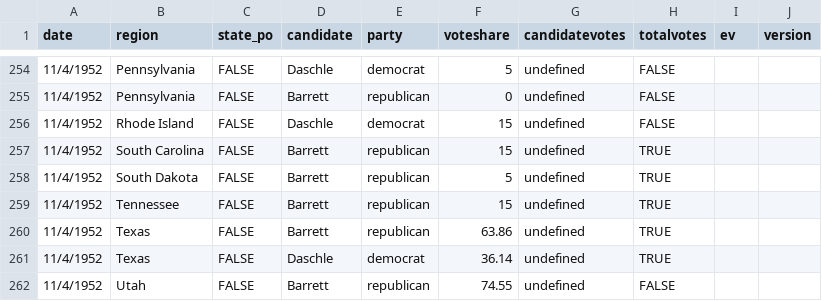
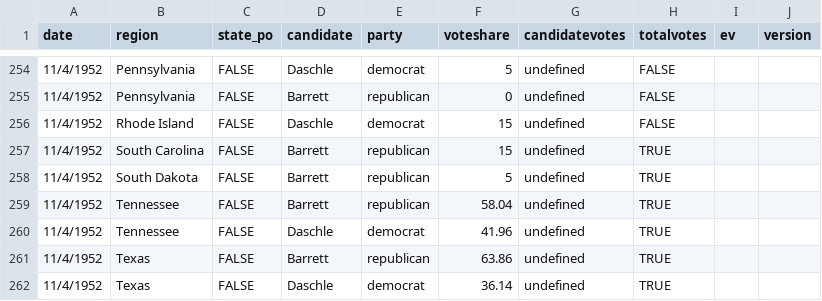
Before and after one commit to clohasmail-max/clohasmail-max.github.io, a CSV file: csv-sources/past-president.csv, drawn as a sheet; only a part is shown, gaps mark what is left out; the shorter side is filled out with more unchanged rows.

Commit message:
test

```diff
--- a/csv-sources/past-president.csv
+++ b/csv-sources/past-president.csv
@@ -258,3 +258,4 @@ date,region,state_po,candidate,party,voteshare,candidatevotes,totalvotes,ev,vers
 11/4/1952,South Dakota,FALSE,Barrett,republican,5,undefined,TRUE
-11/4/1952,Tennessee,FALSE,Barrett,republican,15,undefined,TRUE
+11/4/1952,Tennessee,FALSE,Barrett,republican,58.04,undefined,TRUE
+11/4/1952,Tennessee,FALSE,Daschle,democrat,41.96,undefined,TRUE
 11/4/1952,Texas,FALSE,Barrett,republican,63.86,undefined,TRUE
```
